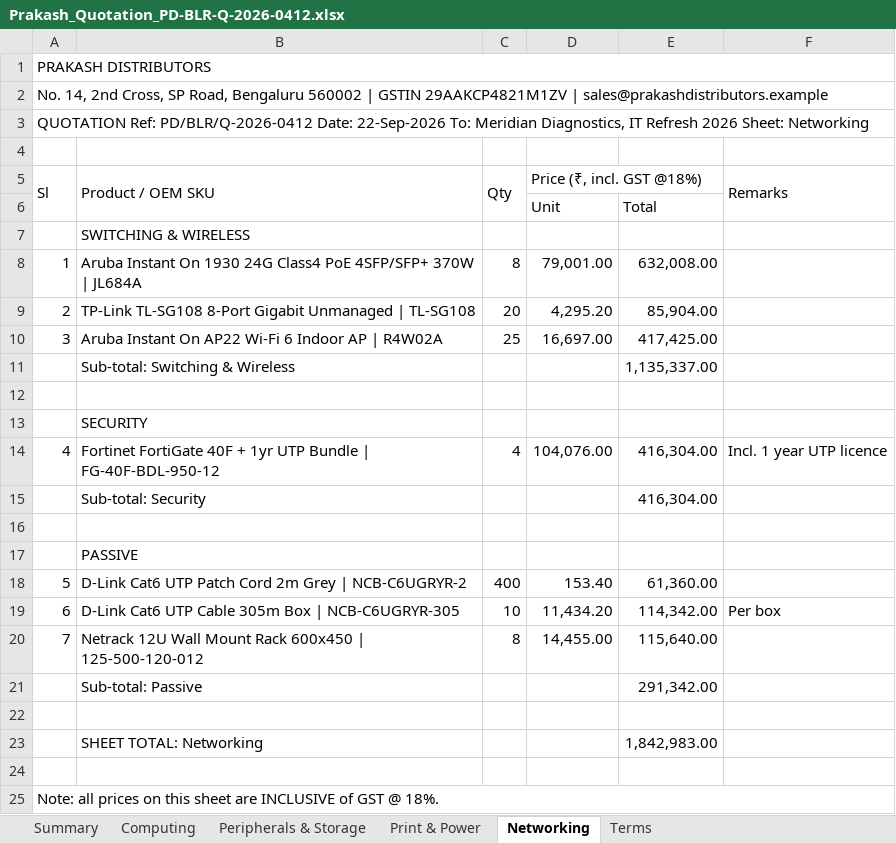
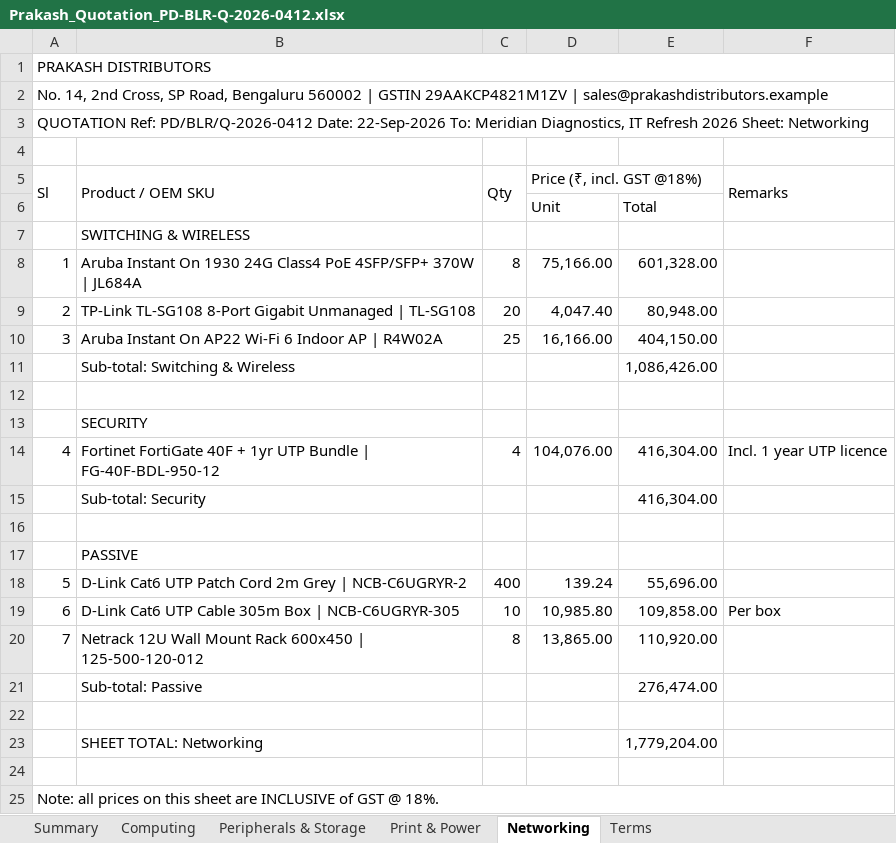
Before and after one commit to mithun758/quotelens, an Excel workbook: seed/suppliers/A/Prakash_Quotation_PD-BLR-Q-2026-0412.xlsx, sheet Networking, drawn as a sheet; values as stored, in another font and other column widths than the file's, no borders; the diff names each change by its address in the sheet, - before the commit and + after, or states it on an @@ line.

```diff
--- a/seed/suppliers/A/Prakash_Quotation_PD-BLR-Q-2026-0412.xlsx (sheet Networking)
+++ b/seed/suppliers/A/Prakash_Quotation_PD-BLR-Q-2026-0412.xlsx (sheet Networking)
-D8 (Price (₹, incl. GST @18%)): 79,001.00
+D8 (Price (₹, incl. GST @18%)): 75,166.00
-E8: 632,008.00
+E8: 601,328.00
-D9 (Price (₹, incl. GST @18%)): 4,295.20
+D9 (Price (₹, incl. GST @18%)): 4,047.40
-E9: 85,904.00
+E9: 80,948.00
-D10 (Price (₹, incl. GST @18%)): 16,697.00
+D10 (Price (₹, incl. GST @18%)): 16,166.00
-E10: 417,425.00
+E10: 404,150.00
-E11: 1,135,337.00
+E11: 1,086,426.00
-D18 (Price (₹, incl. GST @18%)): 153.40
+D18 (Price (₹, incl. GST @18%)): 139.24
-E18: 61,360.00
+E18: 55,696.00
-D19 (Price (₹, incl. GST @18%)): 11,434.20
+D19 (Price (₹, incl. GST @18%)): 10,985.80
-E19: 114,342.00
+E19: 109,858.00
-D20 (Price (₹, incl. GST @18%)): 14,455.00
+D20 (Price (₹, incl. GST @18%)): 13,865.00
-E20: 115,640.00
+E20: 110,920.00
-E21: 291,342.00
+E21: 276,474.00
-E23: 1,842,983.00
+E23: 1,779,204.00
```
Also changed, not shown: sheet Peripherals & Storage, sheet Computing, sheet Print & Power, sheet Summary, 43 other files.
